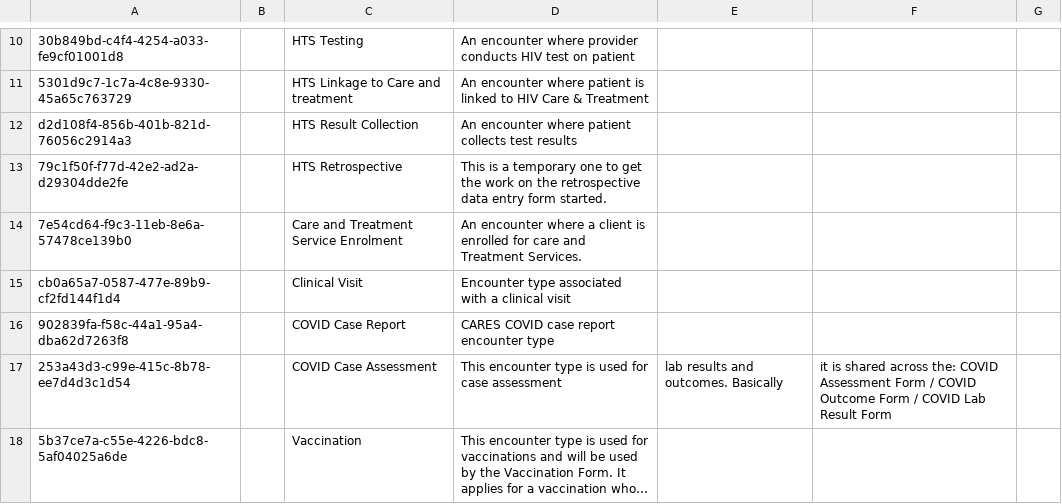
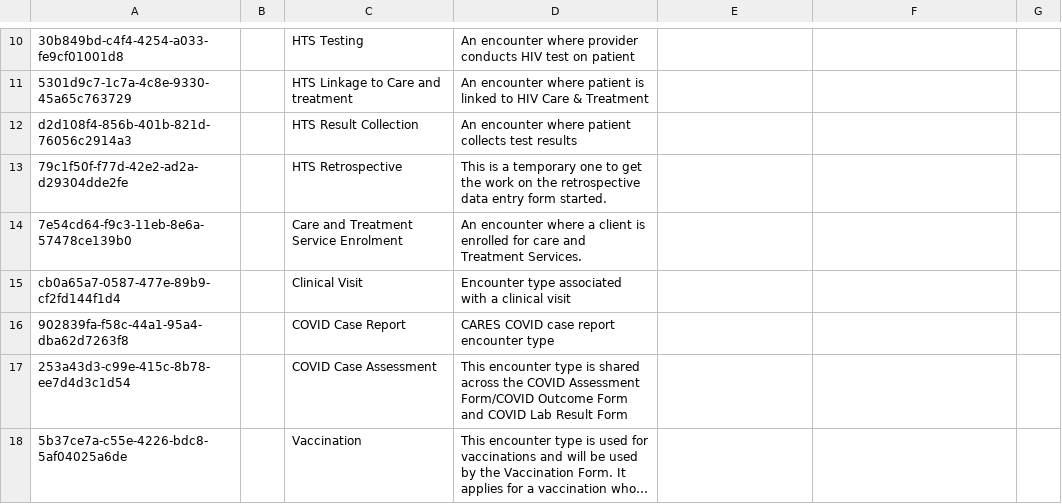
Before and after one commit to UCSF-IGHS/openmrs-distro-ohri, a CSV file: package/openmrs-config/configuration/encountertypes/encountertypes.csv, drawn as a sheet; only a part is shown, gaps mark what is left out; long unchanged cells end in …; the diff names each change by its address in the sheet, - before the commit and + after, or states it on an @@ line.

Commit message:
OHRI-269 Delete xtra comma xters from description

```diff
--- a/package/openmrs-config/configuration/encountertypes/encountertypes.csv
+++ b/package/openmrs-config/configuration/encountertypes/encountertypes.csv
-D17: …type is used for case assessment
+D17: …type is shared across the COVID Assessment Form/COVID Outcome Form and COVID Lab Result Form
-E17: lab results and outcomes. Basically
+E17: (empty)
-F17: it is shared across the: COVID Assessment Form / COVID Outcome Form / COVID Lab Result Form
+F17: (empty)
```
